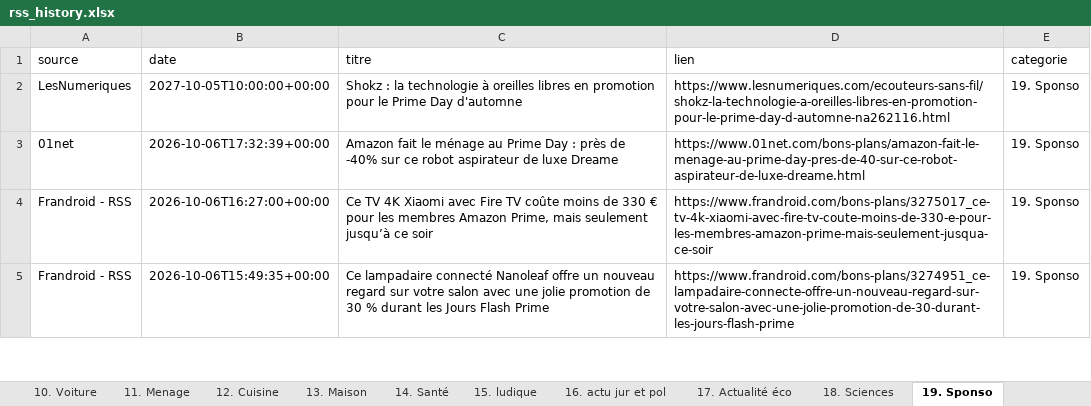
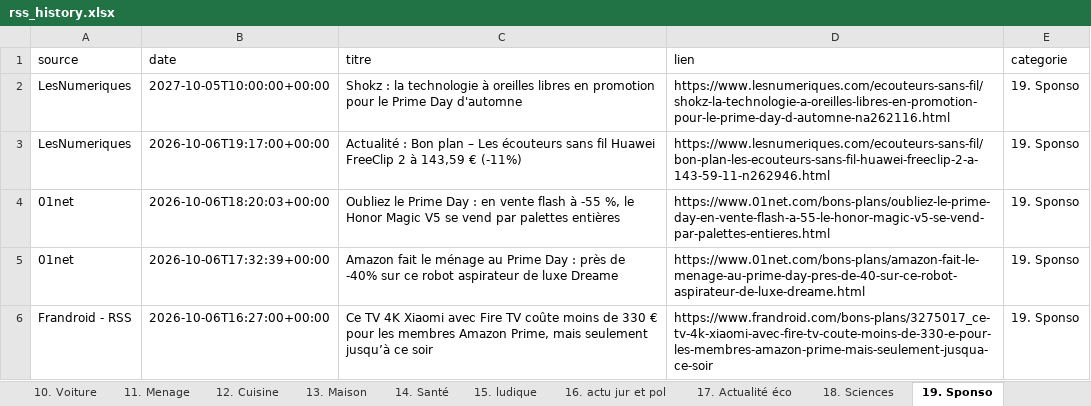
Before and after one commit to djhadef-star/rss-categories, an Excel workbook: output/rss_history.xlsx, sheet 19. Sponso, drawn as a sheet; only a part is shown; the shorter side is filled out with more unchanged rows; values as stored, in another font and other column widths than the file's, no borders; the diff names each change by its address in the sheet, - before the commit and + after, or states it on an @@ line.

```diff
--- a/output/rss_history.xlsx (sheet 19. Sponso)
+++ b/output/rss_history.xlsx (sheet 19. Sponso)
+row 3: LesNumeriques | 2026-10-06T19:17:00+00:00 | Actualité : Bon plan – Les écouteurs sans fil Huawei FreeClip 2 à 143,59 € (-11%) | https://www.lesnumeriques.com/ecouteurs-sans-fil/bon-plan-les-ecouteurs-sans-fil-huawei-freeclip-2-a-143-59-11-n262946.html | 19. Sponso
+row 4: 01net | 2026-10-06T18:20:03+00:00 | Oubliez le Prime Day : en vente flash à -55 %, le Honor Magic V5 se vend par palettes entières | https://www.01net.com/bons-plans/oubliez-le-prime-day-en-vente-flash-a-55-le-honor-magic-v5-se-vend-par-palettes-entieres.html | 19. Sponso
```
Also changed, not shown: sheet Tous_les_articles, sheet 10. Voiture, sheet 14. Santé, sheet 6. IA, sheet 1. SMARTPHONE, sheet NON_CLASSE, 1 more sheet, output/rss_history_2.xlsx, 2 other files.
